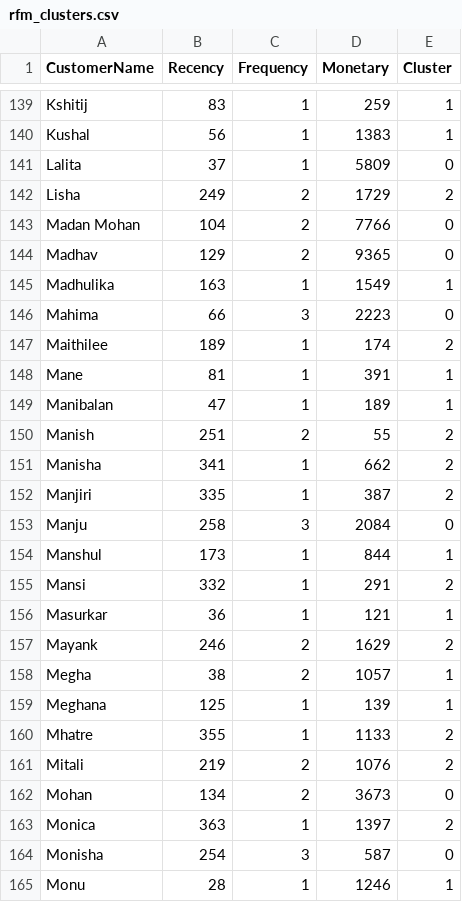
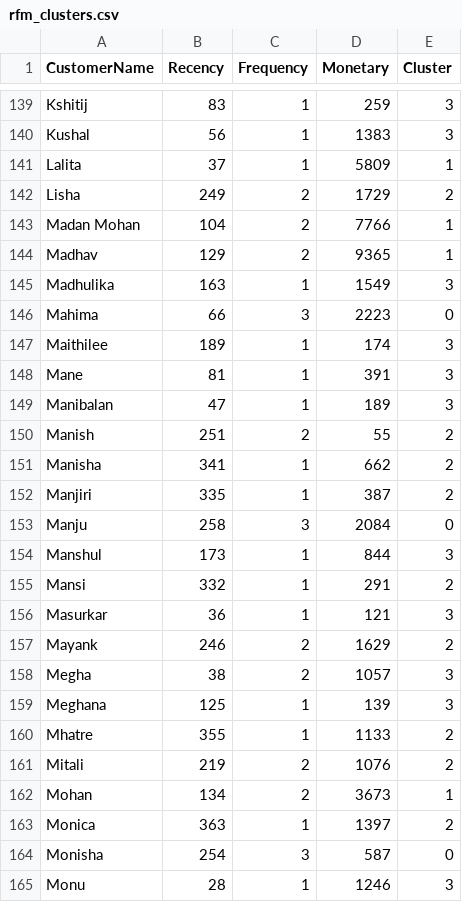
Before and after one commit to Legendpranay/Retail_project, a CSV file: rfm_clusters.csv, drawn as a sheet; only a part is shown, gaps mark what is left out; the diff covers the shown part only; the diff names each change by its address in the sheet, - before the commit and + after, or states it on an @@ line.

```diff
--- a/rfm_clusters.csv
+++ b/rfm_clusters.csv
-E139:E140 (Cluster): 1
+E139:E140 (Cluster): 3
-E141 (Cluster): 0
+E141 (Cluster): 1
-E143:E144 (Cluster): 0
+E143:E144 (Cluster): 1
-E145 (Cluster): 1
+E145 (Cluster): 3
-E147 (Cluster): 2
+E147 (Cluster): 3
-E148:E149 (Cluster): 1
+E148:E149 (Cluster): 3
-E154 (Cluster): 1
+E154 (Cluster): 3
-E156 (Cluster): 1
+E156 (Cluster): 3
-E158:E159 (Cluster): 1
+E158:E159 (Cluster): 3
-E162 (Cluster): 0
+E162 (Cluster): 1
-E165 (Cluster): 1
+E165 (Cluster): 3
```
Also changed, not shown: 161 edited cells elsewhere in this file, 1 other file.
